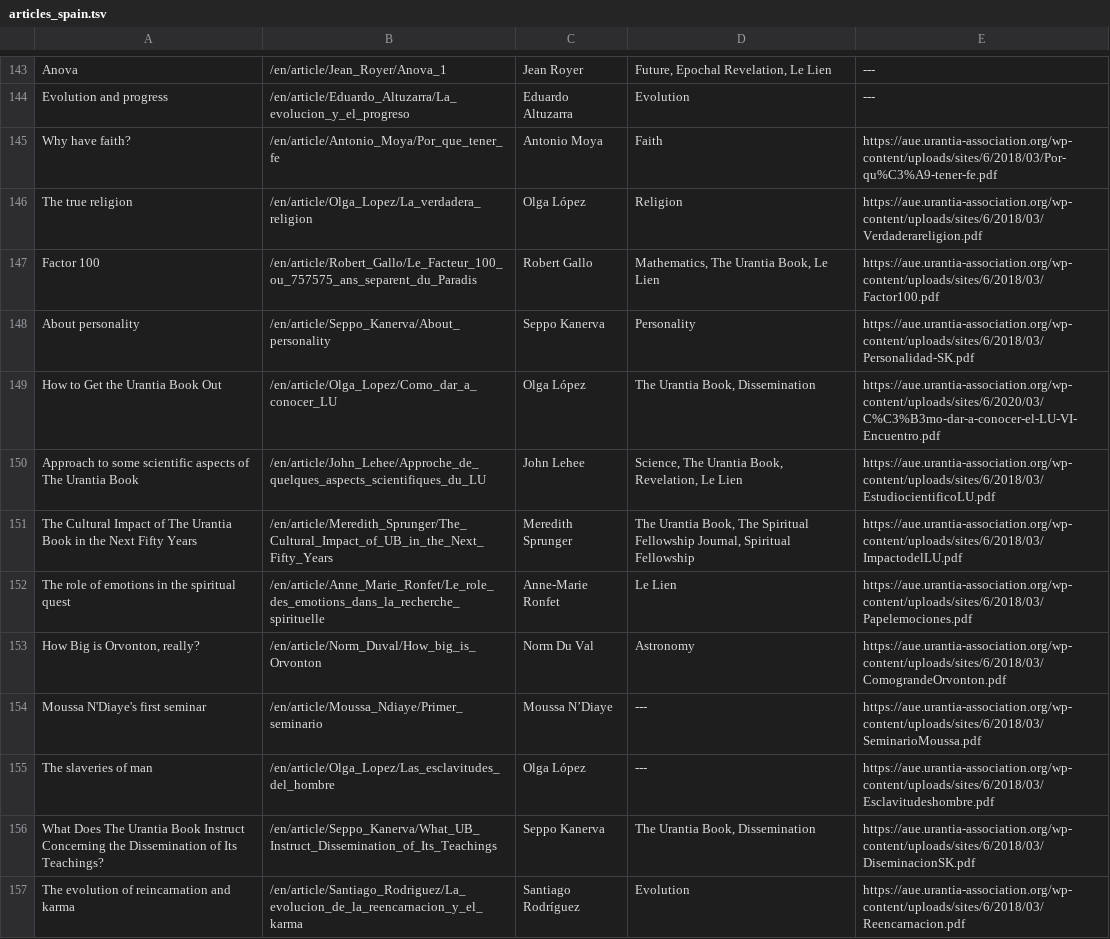
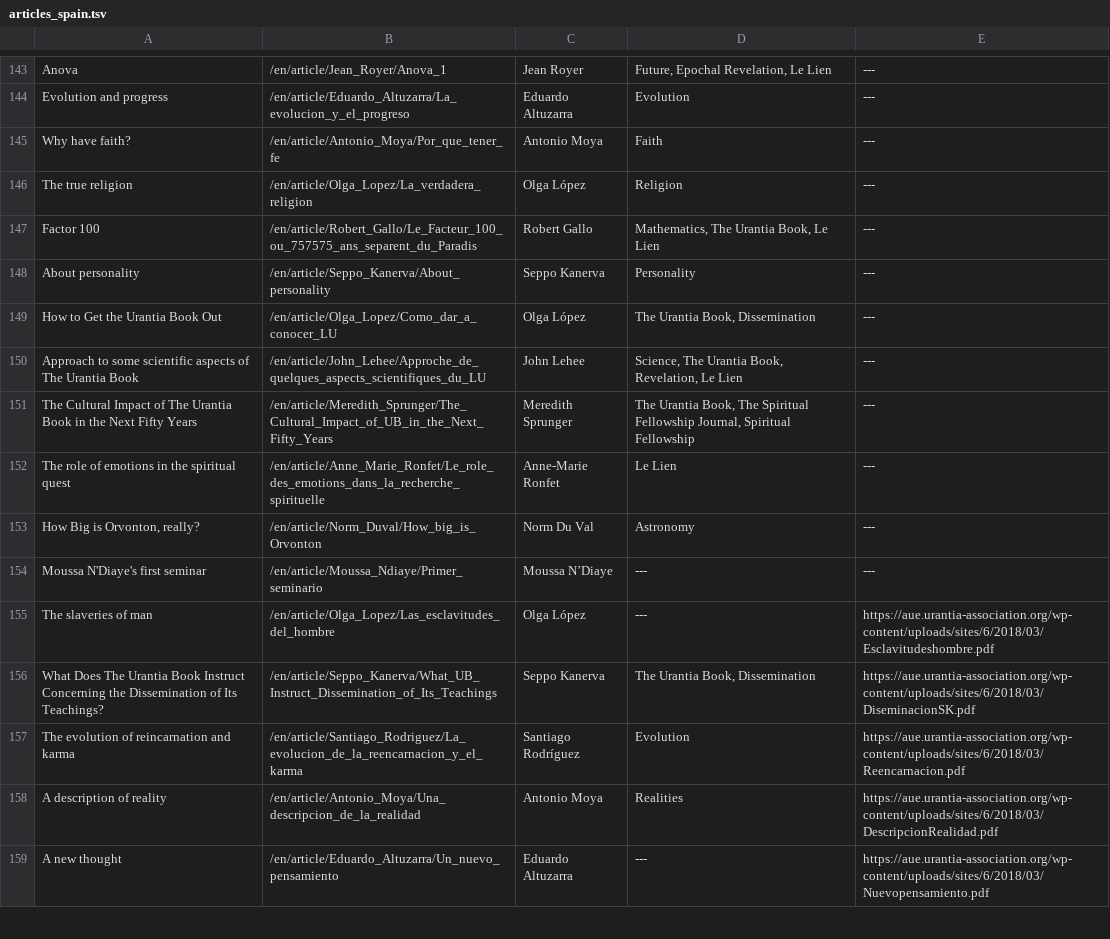
Before and after one commit to JanHerca/urantiapedia, a TSV file: input/txt/articles-en/articles_spain.tsv, drawn as a sheet; only a part is shown, gaps mark what is left out; the shorter side is filled out with more unchanged rows.

Commit message:
Spain Association articles

```diff
--- a/input/txt/articles-en/articles_spain.tsv
+++ b/input/txt/articles-en/articles_spain.tsv
@@ -144,12 +144,12 @@ Anova	/en/article/Jean_Royer/Anova_1	Jean Royer	Future, Epochal Revelation, Le L
 Evolution and progress	/en/article/Eduardo_Altuzarra/La_evolucion_y_el_progreso	Eduardo Altuzarra	Evolution	---
-Why have faith?	/en/article/Antonio_Moya/Por_que_tener_fe	Antonio Moya	Faith	https://aue.urantia-association.org/wp-content/uploads/sites/6/2018/03/Por-qu%C3%A9-tener-fe.pdf
-The true religion	/en/article/Olga_Lopez/La_verdadera_religion	Olga López	Religion	https://aue.urantia-association.org/wp-content/uploads/sites/6/2018/03/Verdaderareligion.pdf
-Factor 100	/en/article/Robert_Gallo/Le_Facteur_100_ou_757575_ans_separent_du_Paradis	Robert Gallo	Mathematics, The Urantia Book, Le Lien	https://aue.urantia-association.org/wp-content/uploads/sites/6/2018/03/Factor100.pdf
-About personality	/en/article/Seppo_Kanerva/About_personality	Seppo Kanerva	Personality	https://aue.urantia-association.org/wp-content/uploads/sites/6/2018/03/Personalidad-SK.pdf
-How to Get the Urantia Book Out	/en/article/Olga_Lopez/Como_dar_a_conocer_LU	Olga López	The Urantia Book, Dissemination	https://aue.urantia-association.org/wp-content/uploads/sites/6/2020/03/C%C3%B3mo-dar-a-conocer-el-LU-VI-Encuentro.pdf
-Approach to some scientific aspects of The Urantia Book	/en/article/John_Lehee/Approche_de_quelques_aspects_scientifiques_du_LU	John Lehee	Science, The Urantia Book, Revelation, Le Lien	https://aue.urantia-association.org/wp-content/uploads/sites/6/2018/03/EstudiocientificoLU.pdf
-The Cultural Impact of The Urantia Book in the Next Fifty Years	/en/article/Meredith_Sprunger/The_Cultural_Impact_of_UB_in_the_Next_Fifty_Years	Meredith Sprunger	The Urantia Book, The Spiritual Fellowship Journal, Spiritual Fellowship	https://aue.urantia-association.org/wp-content/uploads/sites/6/2018/03/ImpactodelLU.pdf
-The role of emotions in the spiritual quest	/en/article/Anne_Marie_Ronfet/Le_role_des_emotions_dans_la_recherche_spirituelle	Anne-Marie Ronfet	Le Lien	https://aue.urantia-association.org/wp-content/uploads/sites/6/2018/03/Papelemociones.pdf
-How Big is Orvonton, really?	/en/article/Norm_Duval/How_big_is_Orvonton	Norm Du Val	Astronomy	https://aue.urantia-association.org/wp-content/uploads/sites/6/2018/03/ComograndeOrvonton.pdf
-Moussa N'Diaye's first seminar	/en/article/Moussa_Ndiaye/Primer_seminario	Moussa N’Diaye	---	https://aue.urantia-association.org/wp-content/uploads/sites/6/2018/03/SeminarioMoussa.pdf
+Why have faith?	/en/article/Antonio_Moya/Por_que_tener_fe	Antonio Moya	Faith	---
+The true religion	/en/article/Olga_Lopez/La_verdadera_religion	Olga López	Religion	---
+Factor 100	/en/article/Robert_Gallo/Le_Facteur_100_ou_757575_ans_separent_du_Paradis	Robert Gallo	Mathematics, The Urantia Book, Le Lien	---
+About personality	/en/article/Seppo_Kanerva/About_personality	Seppo Kanerva	Personality	---
+How to Get the Urantia Book Out	/en/article/Olga_Lopez/Como_dar_a_conocer_LU	Olga López	The Urantia Book, Dissemination	---
+Approach to some scientific aspects of The Urantia Book	/en/article/John_Lehee/Approche_de_quelques_aspects_scientifiques_du_LU	John Lehee	Science, The Urantia Book, Revelation, Le Lien	---
+The Cultural Impact of The Urantia Book in the Next Fifty Years	/en/article/Meredith_Sprunger/The_Cultural_Impact_of_UB_in_the_Next_Fifty_Years	Meredith Sprunger	The Urantia Book, The Spiritual Fellowship Journal, Spiritual Fellowship	---
+The role of emotions in the spiritual quest	/en/article/Anne_Marie_Ronfet/Le_role_des_emotions_dans_la_recherche_spirituelle	Anne-Marie Ronfet	Le Lien	---
+How Big is Orvonton, really?	/en/article/Norm_Duval/How_big_is_Orvonton	Norm Du Val	Astronomy	---
+Moussa N'Diaye's first seminar	/en/article/Moussa_Ndiaye/Primer_seminario	Moussa N’Diaye	---	---
 The slaveries of man	/en/article/Olga_Lopez/Las_esclavitudes_del_hombre	Olga López	---	https://aue.urantia-association.org/wp-content/uploads/sites/6/2018/03/Esclavitudeshombre.pdf
```
Also changed, not shown: 47 other files.
